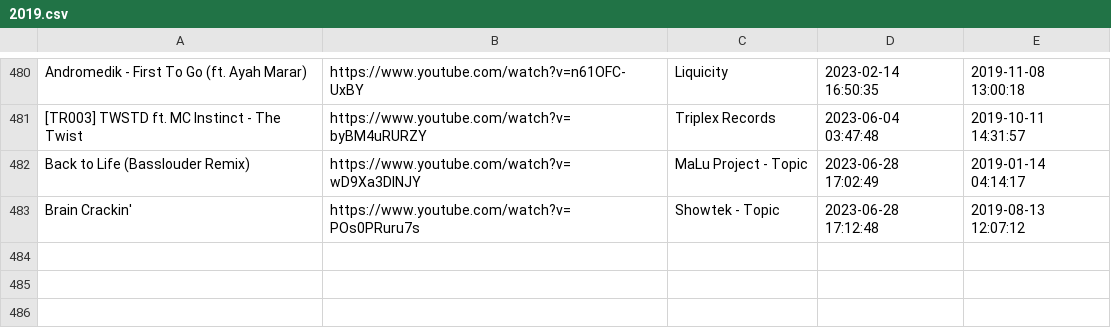
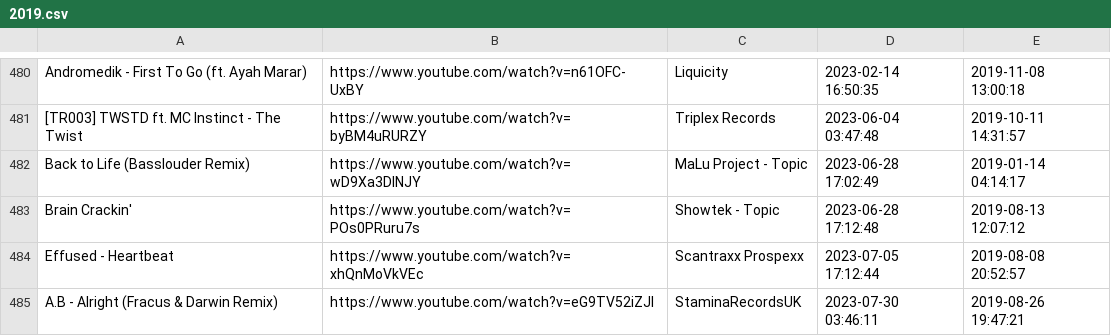
Before and after one commit to kusti420/BestSongsOfAllTime, a CSV file: CSV/2019.csv, drawn as a sheet; only a part is shown, gaps mark what is left out.

```diff
--- a/CSV/2019.csv
+++ b/CSV/2019.csv
@@ -483 +483,3 @@ Back to Life (Basslouder Remix),https://www.youtube.com/watch?v=wD9Xa3DlNJY,MaLu
 Brain Crackin',https://www.youtube.com/watch?v=POs0PRuru7s,Showtek - Topic,2023-06-28 17:12:48,2019-08-13 12:07:12
+Effused - Heartbeat,https://www.youtube.com/watch?v=xhQnMoVkVEc,Scantraxx Prospexx,2023-07-05 17:12:44,2019-08-08 20:52:57
+A.B - Alright (Fracus & Darwin Remix),https://www.youtube.com/watch?v=eG9TV52iZJI,StaminaRecordsUK,2023-07-30 03:46:11,2019-08-26 19:47:21
```
Also changed, not shown: CSV/2014.csv, CSV/2018.csv, 11 other files.
